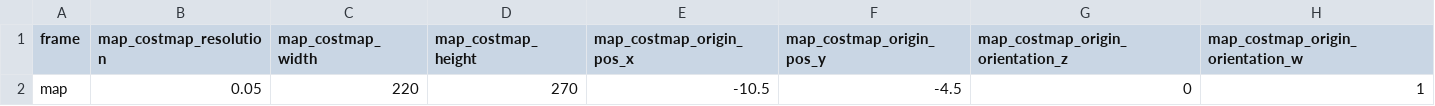
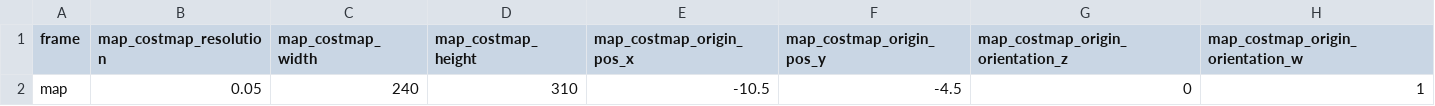
Before and after one commit to ah96/navigation_explainer, a CSV file: src/scenarios/library/map_info.csv, drawn as a sheet.

```diff
--- a/src/scenarios/library/map_info.csv
+++ b/src/scenarios/library/map_info.csv
@@ -1,2 +1,2 @@
 frame,map_costmap_resolution,map_costmap_width,map_costmap_height,map_costmap_origin_pos_x,map_costmap_origin_pos_y,map_costmap_origin_orientation_z,map_costmap_origin_orientation_w
-map,0.05,220,270,-10.5,-4.5,0,1
+map,0.05,240,310,-10.5,-4.5,0,1
```
Also changed, not shown: 1 other file.
